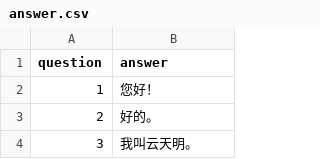
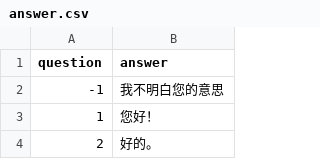
Before and after one commit to zhangshuhui241/simpatient, a CSV file: data/answer.csv, drawn as a sheet; only a part is shown; the shorter side is filled out with more unchanged rows.

Commit message:
answer add -1 label, flask run bug fix

```diff
--- a/data/answer.csv
+++ b/data/answer.csv
@@ -1,2 +1,3 @@
 question,answer
+-1,我不明白您的意思
 1,您好！
```
Also changed, not shown: 1 other file.
